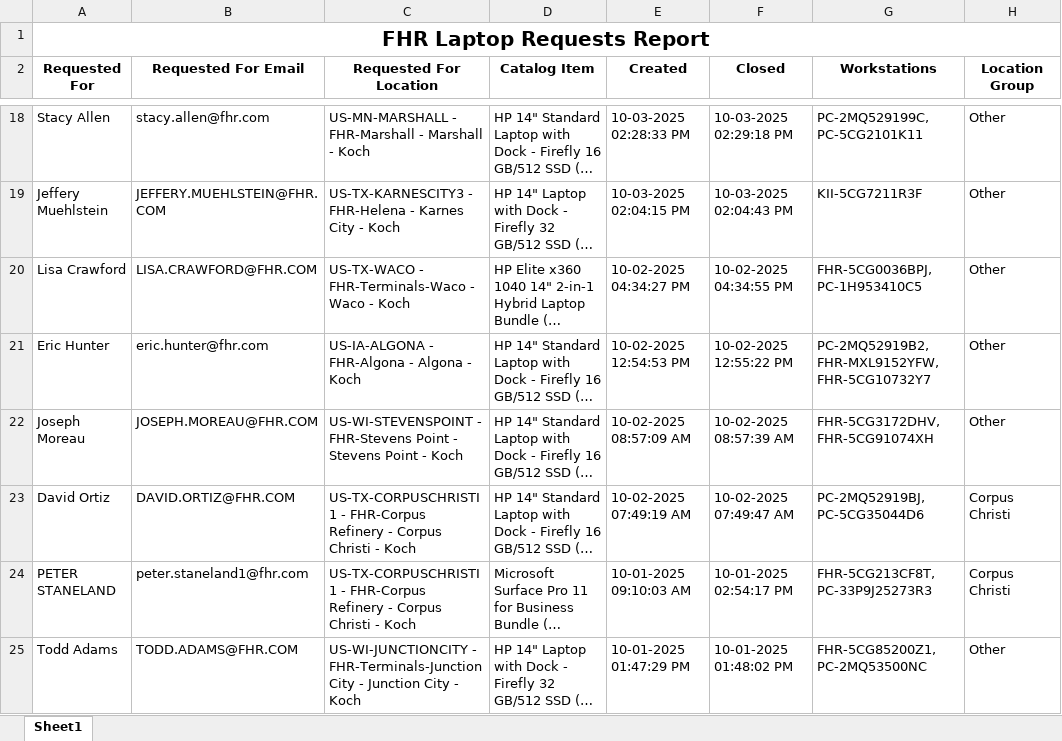
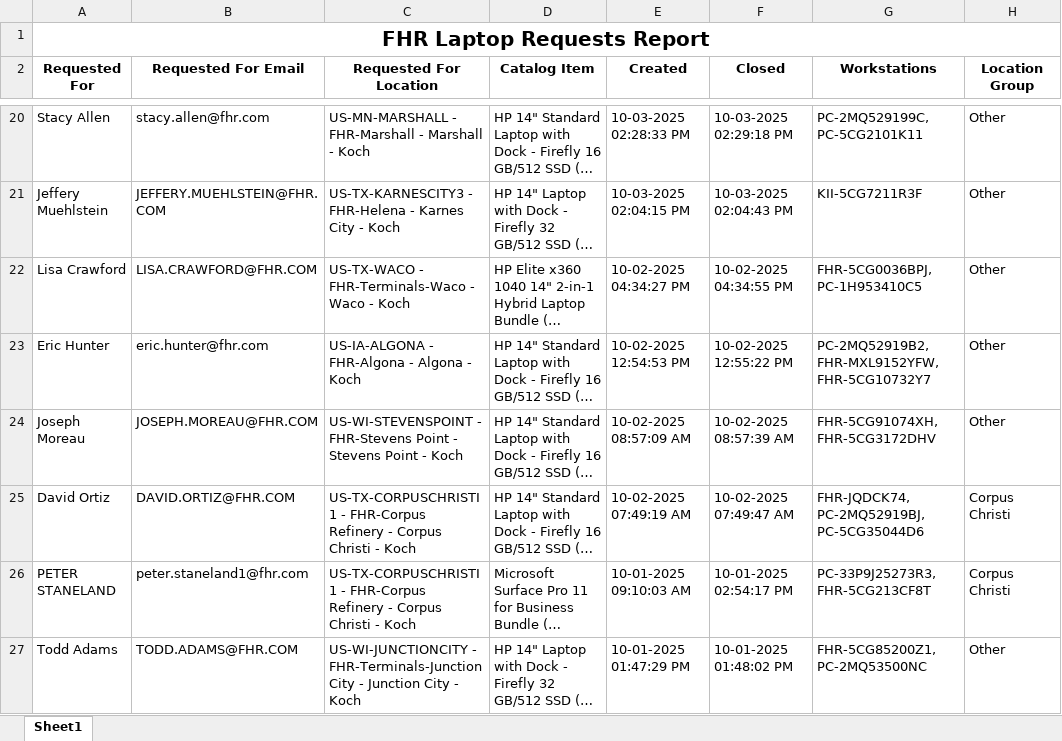
Before and after one commit to ellis-massey-FHR/fhr-device-audit, an Excel workbook: output/fhr_computer_requests.xlsx, sheet Sheet1, drawn as a sheet; only a part is shown, gaps mark what is left out; long unchanged cells end in …; values as stored, in another font and other column widths than the file's, no borders; charts and pictures not drawn; addresses are those after the commit; the diff covers the shown part only; the diff names each change by its address in the sheet, - before the commit and + after, or states it on an @@ line.

```diff
--- a/output/fhr_computer_requests.xlsx (sheet Sheet1)
+++ b/output/fhr_computer_requests.xlsx (sheet Sheet1)
-G24 (Workstations): FHR-5CG3172DHV, FHR-5CG91074XH
+G24 (Workstations): FHR-5CG91074XH, FHR-5CG3172DHV
-G25 (Workstations): PC-2MQ52919BJ, PC-5CG35044D6
+G25 (Workstations): FHR-JQDCK74, PC-2MQ52919BJ, PC-5CG35044D6
-G26 (Workstations): FHR-5CG213CF8T, PC-33P9J25273R3
+G26 (Workstations): PC-33P9J25273R3, FHR-5CG213CF8T
```
Also changed, not shown: 2 added rows, 2 removed rows and 18 edited cells elsewhere in this sheet, charts or pictures.
